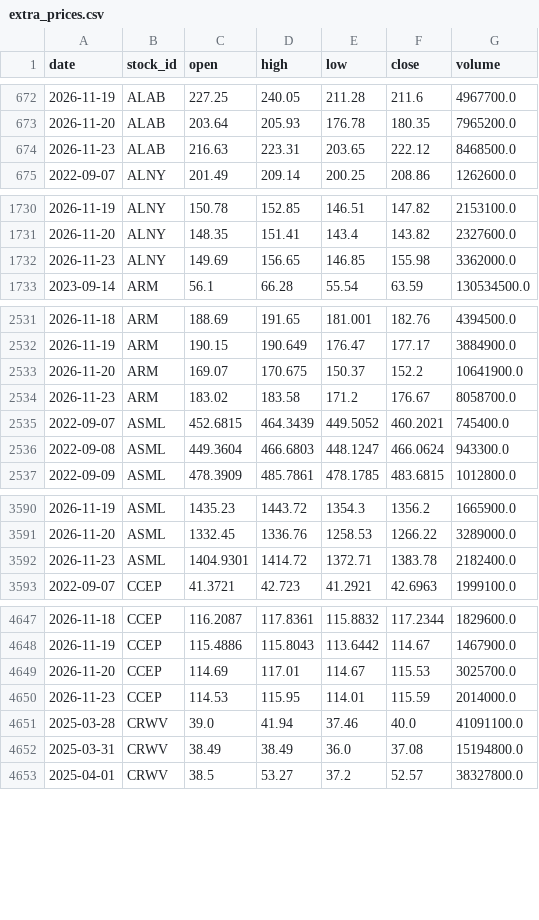
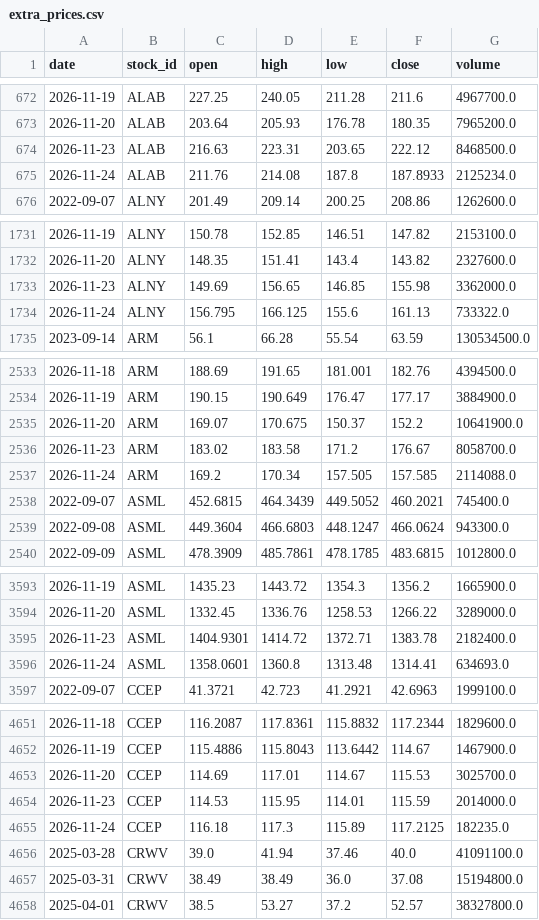
Before and after one commit to LiSh-chen/ForClaude, a CSV file: stock-derby/data/extra_prices.csv, drawn as a sheet; only a part is shown, gaps mark what is left out; the diff covers the shown part only; the diff names each change by its address in the sheet, - before the commit and + after, or states it on an @@ line.

```diff
--- a/stock-derby/data/extra_prices.csv
+++ b/stock-derby/data/extra_prices.csv
+row 675: 2026-11-24 | ALAB | 211.76 | 214.08 | 187.8 | 187.8933 | 2125234.0
+row 1734: 2026-11-24 | ALNY | 156.795 | 166.125 | 155.6 | 161.13 | 733322.0
+row 2537: 2026-11-24 | ARM | 169.2 | 170.34 | 157.505 | 157.585 | 2114088.0
+row 3596: 2026-11-24 | ASML | 1358.0601 | 1360.8 | 1313.48 | 1314.41 | 634693.0
+row 4655: 2026-11-24 | CCEP | 116.18 | 117.3 | 115.89 | 117.2125 | 182235.0
```
Also changed, not shown: 10 added rows elsewhere in this file, 1 other file.
